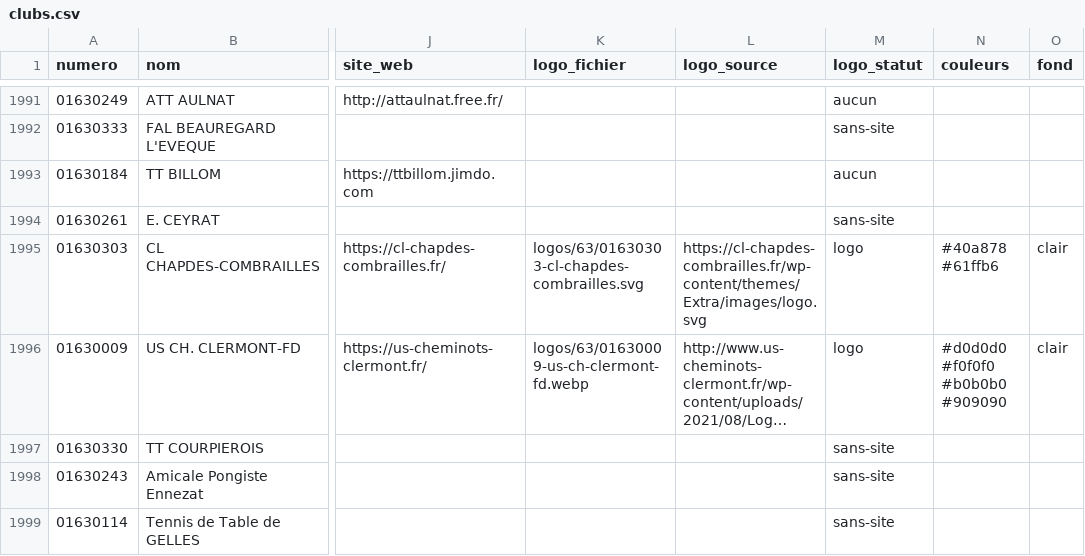
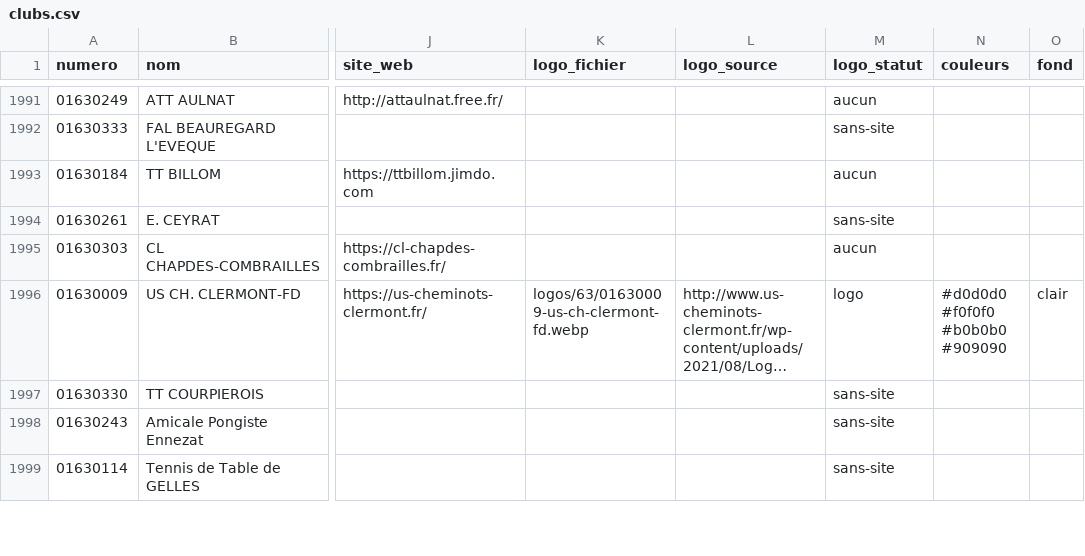
Before and after one commit to ggman23/logostt, a CSV file: data/clubs.csv, drawn as a sheet; only a part is shown, gaps mark what is left out; long unchanged cells end in …; the diff covers the shown part only; the diff names each change by its address in the sheet, - before the commit and + after, or states it on an @@ line.

```diff
--- a/data/clubs.csv
+++ b/data/clubs.csv
-K1995 (logo_fichier): logos/63/01630303-cl-chapdes-combrailles.svg
+K1995 (logo_fichier): (empty)
-L1995 (logo_source): https://cl-chapdes-combrailles.fr/wp-content/themes/Extra/images/logo.svg
+L1995 (logo_source): (empty)
-M1995 (logo_statut): logo
+M1995 (logo_statut): aucun
-N1995 (couleurs): #40a878 #61ffb6
+N1995 (couleurs): (empty)
-O1995 (fond): clair
+O1995 (fond): (empty)
```
Also changed, not shown: 161 edited cells elsewhere in this file, 35 other files.
